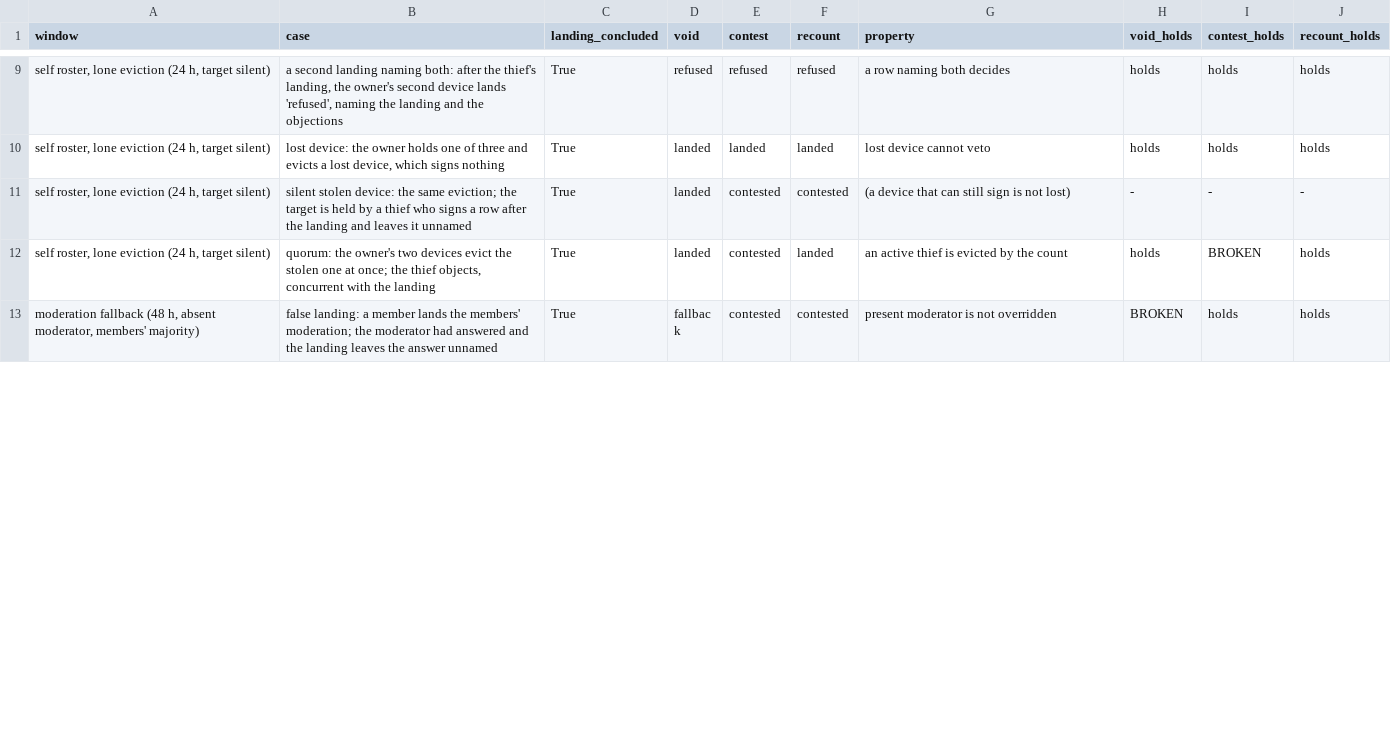
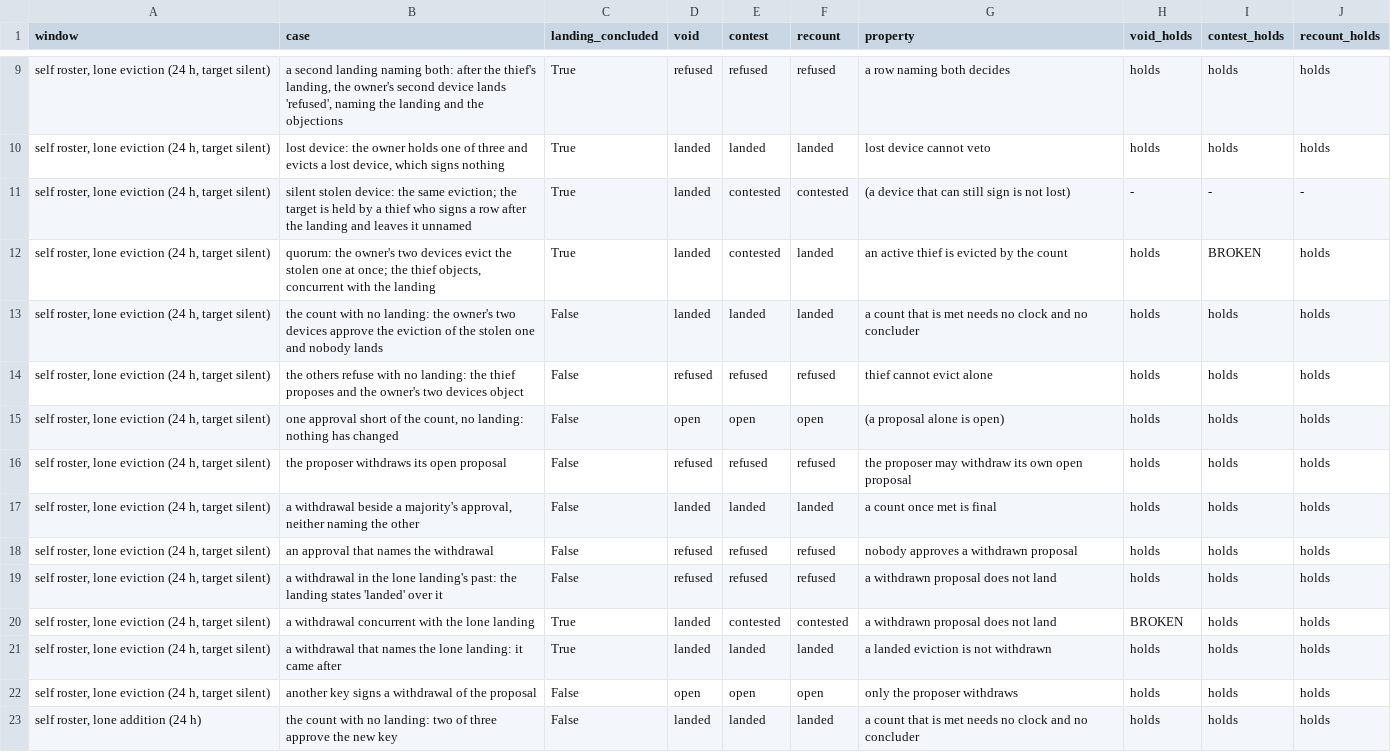
Before and after one commit to CIRISAI/CIRISKernel, a TSV file: models/causal_kernel/window_adversary.tsv, drawn as a sheet; only a part is shown, gaps mark what is left out; the shorter side is filled out with more unchanged rows; the diff covers the shown part only.

```diff
--- a/models/causal_kernel/window_adversary.tsv
+++ b/models/causal_kernel/window_adversary.tsv
@@ -12 +12,12 @@ self roster, lone eviction (24 h, target silent)	silent stolen device: the same
 self roster, lone eviction (24 h, target silent)	quorum: the owner's two devices evict the stolen one at once; the thief objects, concurrent with the landing	True	landed	contested	landed	an active thief is evicted by the count	holds	BROKEN	holds
+self roster, lone eviction (24 h, target silent)	the count with no landing: the owner's two devices approve the eviction of the stolen one and nobody lands	False	landed	landed	landed	a count that is met needs no clock and no concluder	holds	holds	holds
+self roster, lone eviction (24 h, target silent)	the others refuse with no landing: the thief proposes and the owner's two devices object	False	refused	refused	refused	thief cannot evict alone	holds	holds	holds
+self roster, lone eviction (24 h, target silent)	one approval short of the count, no landing: nothing has changed	False	open	open	open	(a proposal alone is open)	holds	holds	holds
+self roster, lone eviction (24 h, target silent)	the proposer withdraws its open proposal	False	refused	refused	refused	the proposer may withdraw its own open proposal	holds	holds	holds
+self roster, lone eviction (24 h, target silent)	a withdrawal beside a majority's approval, neither naming the other	False	landed	landed	landed	a count once met is final	holds	holds	holds
+self roster, lone eviction (24 h, target silent)	an approval that names the withdrawal	False	refused	refused	refused	nobody approves a withdrawn proposal	holds	holds	holds
+self roster, lone eviction (24 h, target silent)	a withdrawal in the lone landing's past: the landing states 'landed' over it	False	refused	refused	refused	a withdrawn proposal does not land	holds	holds	holds
+self roster, lone eviction (24 h, target silent)	a withdrawal concurrent with the lone landing	True	landed	contested	contested	a withdrawn proposal does not land	BROKEN	holds	holds
+self roster, lone eviction (24 h, target silent)	a withdrawal that names the lone landing: it came after	True	landed	landed	landed	a landed eviction is not withdrawn	holds	holds	holds
+self roster, lone eviction (24 h, target silent)	another key signs a withdrawal of the proposal	False	open	open	open	only the proposer withdraws	holds	holds	holds
+self roster, lone addition (24 h)	the count with no landing: two of three approve the new key	False	landed	landed	landed	a count that is met needs no clock and no concluder	holds	holds	holds
```
Also changed, not shown: 8 added rows and 6 edited cells elsewhere in this file, 5 other files.
